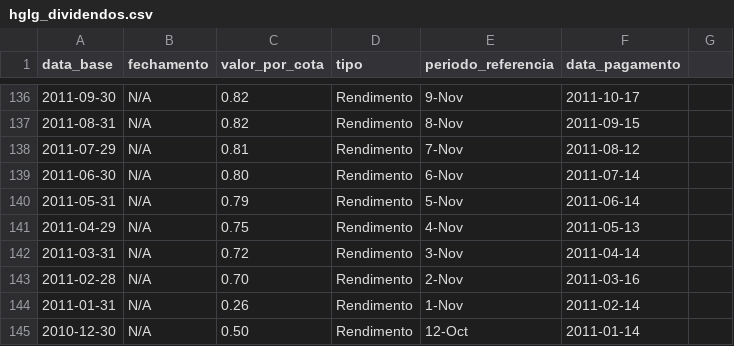
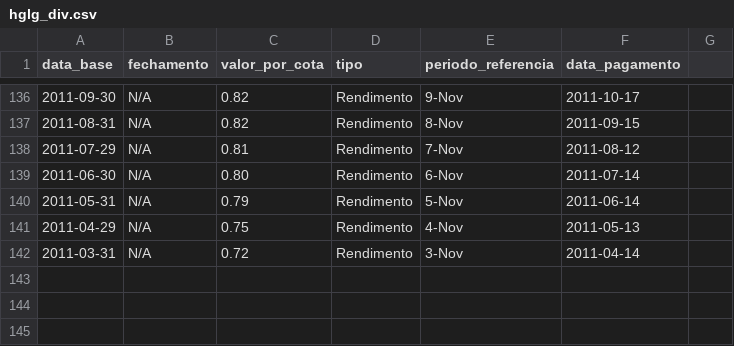
Before and after one commit to crdcj/medium, a CSV file: HGLG/data/hglg_div.csv (was ajuste_fiis/hglg_dividendos.csv), drawn as a sheet; only a part is shown, gaps mark what is left out; the diff covers the shown part only; the diff names each change by its address in the sheet, - before the commit and + after, or states it on an @@ line.

```diff
--- a/ajuste_fiis/hglg_dividendos.csv
+++ b/HGLG/data/hglg_div.csv
-row 143: 2011-02-28 | N/A | 0.70 | Rendimento | 2-Nov | 2011-03-16
-row 144: 2011-01-31 | N/A | 0.26 | Rendimento | 1-Nov | 2011-02-14
-row 145: 2010-12-30 | N/A | 0.50 | Rendimento | 12-Oct | 2011-01-14
```
Also changed, not shown: 144 edited cells elsewhere in this file, 5 other files.
